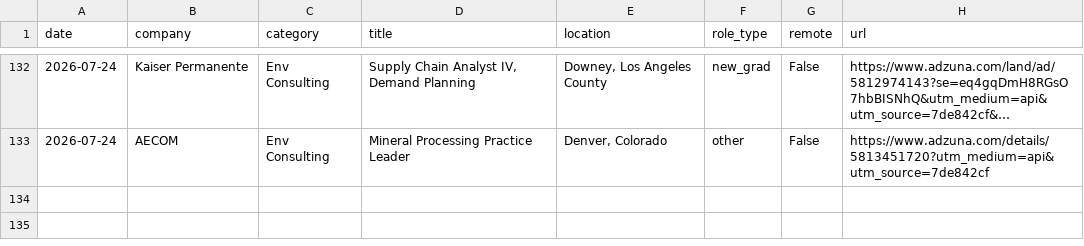
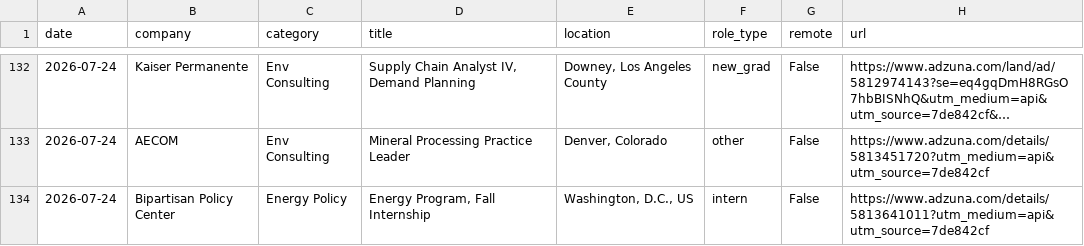
Before and after one commit to calvincj/job-tracker, a CSV file: data/new_jobs.csv, drawn as a sheet; only a part is shown, gaps mark what is left out; long unchanged cells end in …; the diff names each change by its address in the sheet, - before the commit and + after, or states it on an @@ line.

```diff
--- a/data/new_jobs.csv
+++ b/data/new_jobs.csv
+row 134: 2026-07-24 | Bipartisan Policy Center | Energy Policy | Energy Program, Fall Internship | Washington, D.C., US | intern | False | https://www.adzuna.com/details/5813641011?utm_medium=api&utm_source=7de842cf
```
Also changed, not shown: 3 other files.
